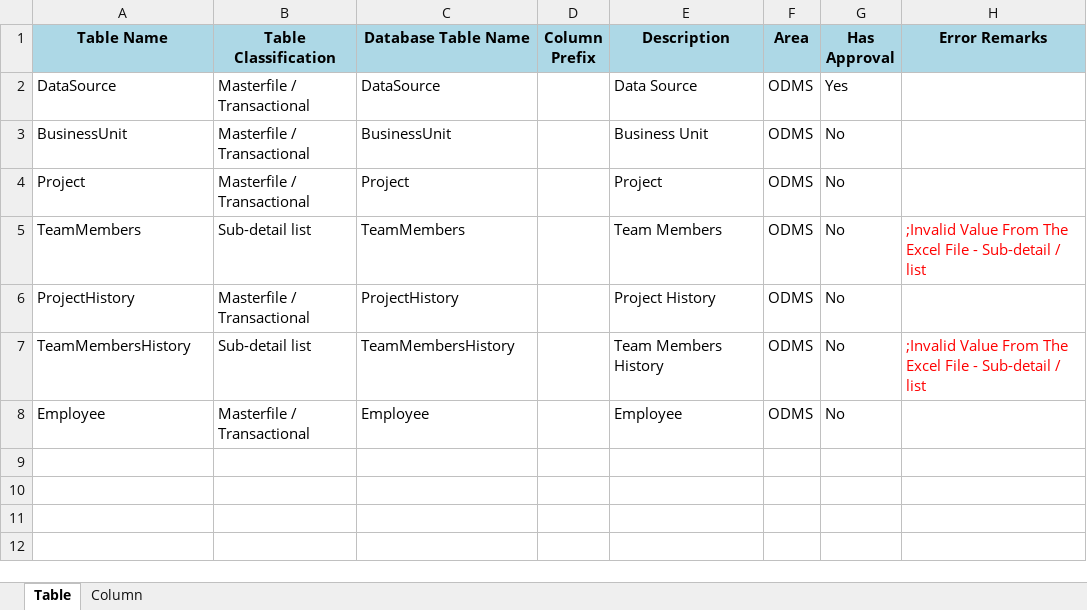
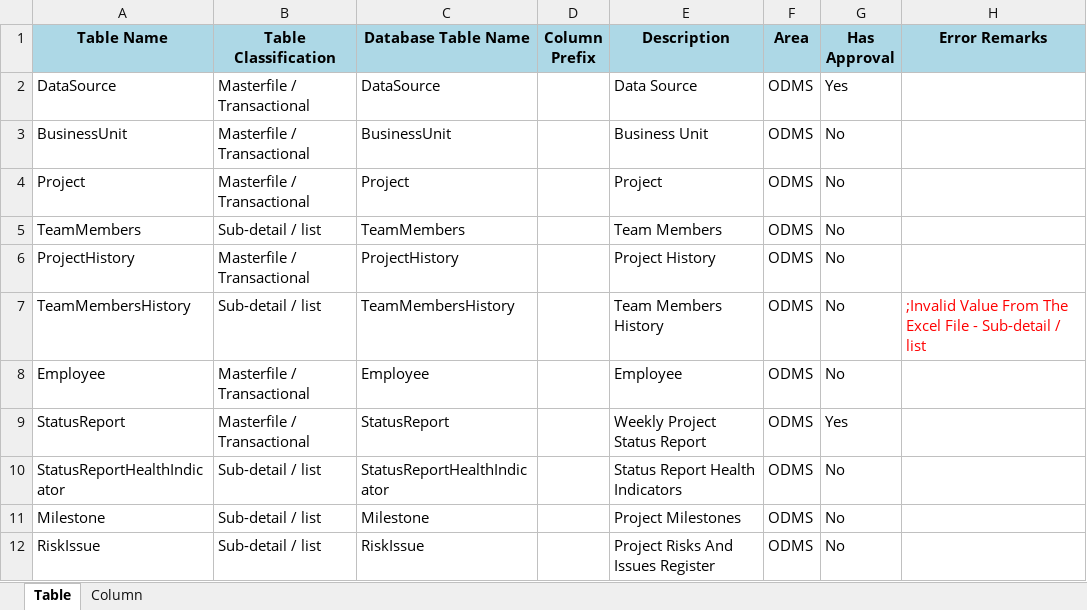
Before and after one commit to supersamamor/ODMS, an Excel workbook: Documents/ODMS DatabaseStructure.xlsx, sheet Table, drawn as a sheet; values as stored, in another font and other column widths than the file's, no borders; the diff names each change by its address in the sheet, - before the commit and + after, or states it on an @@ line.

```diff
--- a/Documents/ODMS DatabaseStructure.xlsx (sheet Table)
+++ b/Documents/ODMS DatabaseStructure.xlsx (sheet Table)
-B5 (Table Classification): Sub-detail list
+B5 (Table Classification): Sub-detail / list
-H5 (Error Remarks): ;Invalid Value From The Excel File - Sub-detail / list
+H5 (Error Remarks): (empty)
-B7 (Table Classification): Sub-detail list
+B7 (Table Classification): Sub-detail / list
+row 9: StatusReport | Masterfile / Transactional | StatusReport |  | Weekly Project Status Report | ODMS | Yes
+row 10: StatusReportHealthIndicator | Sub-detail / list | StatusReportHealthIndicator |  | Status Report Health Indicators | ODMS | No
+row 11: Milestone | Sub-detail / list | Milestone |  | Project Milestones | ODMS | No
+row 12: RiskIssue | Sub-detail / list | RiskIssue |  | Project Risks And Issues Register | ODMS | No
```
Also changed, not shown: sheet Column, 4 other files.
